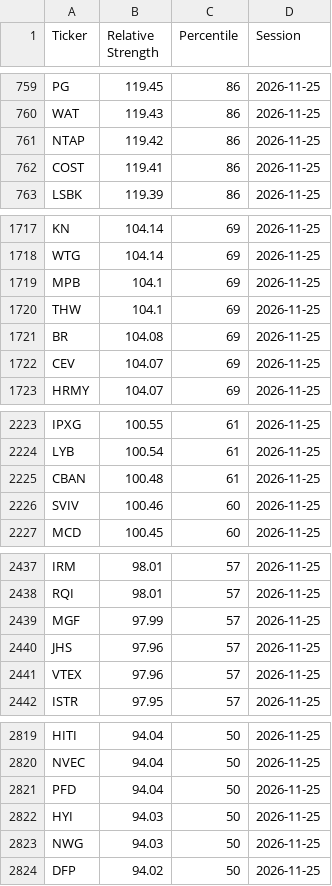
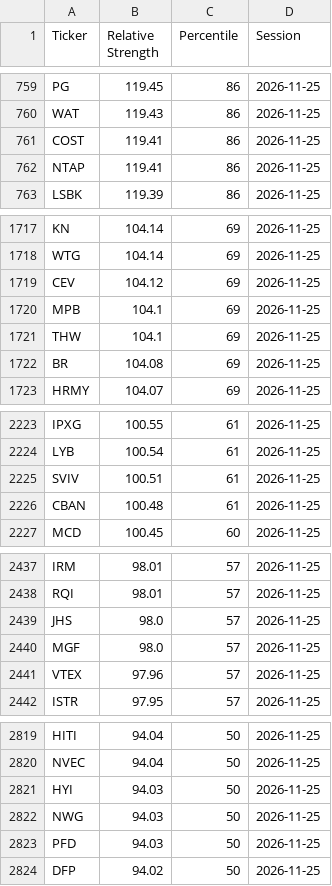
Before and after one commit to EricXue92/momentum-scanner, a CSV file: data/us_rs_12m/2026-11-26.csv, drawn as a sheet; only a part is shown, gaps mark what is left out; the diff covers the shown part only.

```diff
--- a/data/us_rs_12m/2026-11-26.csv
+++ b/data/us_rs_12m/2026-11-26.csv
@@ -760,4 +760,4 @@ PG,119.45,86,2026-11-25
 WAT,119.43,86,2026-11-25
-NTAP,119.42,86,2026-11-25
 COST,119.41,86,2026-11-25
+NTAP,119.41,86,2026-11-25
 LSBK,119.39,86,2026-11-25
@@ -1718,2 +1718,3 @@ KN,104.14,69,2026-11-25
 WTG,104.14,69,2026-11-25
+CEV,104.12,69,2026-11-25
 MPB,104.1,69,2026-11-25
@@ -1721,3 +1722,2 @@ THW,104.1,69,2026-11-25
 BR,104.08,69,2026-11-25
-CEV,104.07,69,2026-11-25
 HRMY,104.07,69,2026-11-25
@@ -2224,4 +2224,4 @@ IPXG,100.55,61,2026-11-25
 LYB,100.54,61,2026-11-25
+SVIV,100.51,61,2026-11-25
 CBAN,100.48,61,2026-11-25
-SVIV,100.46,60,2026-11-25
 MCD,100.45,60,2026-11-25
@@ -2438,4 +2438,4 @@ IRM,98.01,57,2026-11-25
 RQI,98.01,57,2026-11-25
-MGF,97.99,57,2026-11-25
-JHS,97.96,57,2026-11-25
+JHS,98.0,57,2026-11-25
+MGF,98.0,57,2026-11-25
 VTEX,97.96,57,2026-11-25
@@ -2820,5 +2820,5 @@ HITI,94.04,50,2026-11-25
 NVEC,94.04,50,2026-11-25
-PFD,94.04,50,2026-11-25
 HYI,94.03,50,2026-11-25
 NWG,94.03,50,2026-11-25
+PFD,94.03,50,2026-11-25
 DFP,94.02,50,2026-11-25
```
Also changed, not shown: 6 added rows, 5 removed rows and 53 edited cells elsewhere in this file, data/us_rs_3m/2026-11-26.csv.
